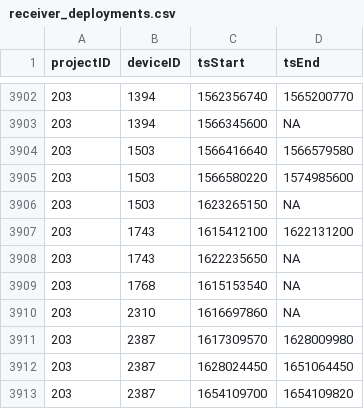
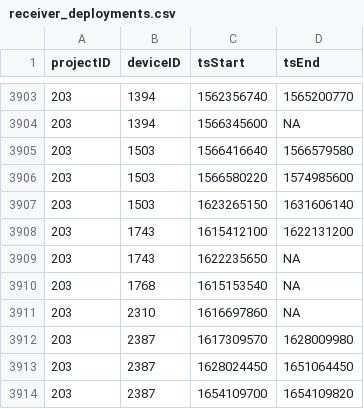
Before and after one commit to MotusWTS/motus-metadata-history, a CSV file: receiver_deployments.csv, drawn as a sheet; only a part is shown, gaps mark what is left out; the diff covers the shown part only.

```diff
--- a/receiver_deployments.csv
+++ b/receiver_deployments.csv
@@ -3905,3 +3906,3 @@
 203,1503,1566580220,1574985600
-203,1503,1623265150,NA
+203,1503,1623265150,1631606140
 203,1743,1615412100,1622131200
```
Also changed, not shown: 4 added rows, 3 removed rows and 3 edited cells elsewhere in this file, 2 other files.
